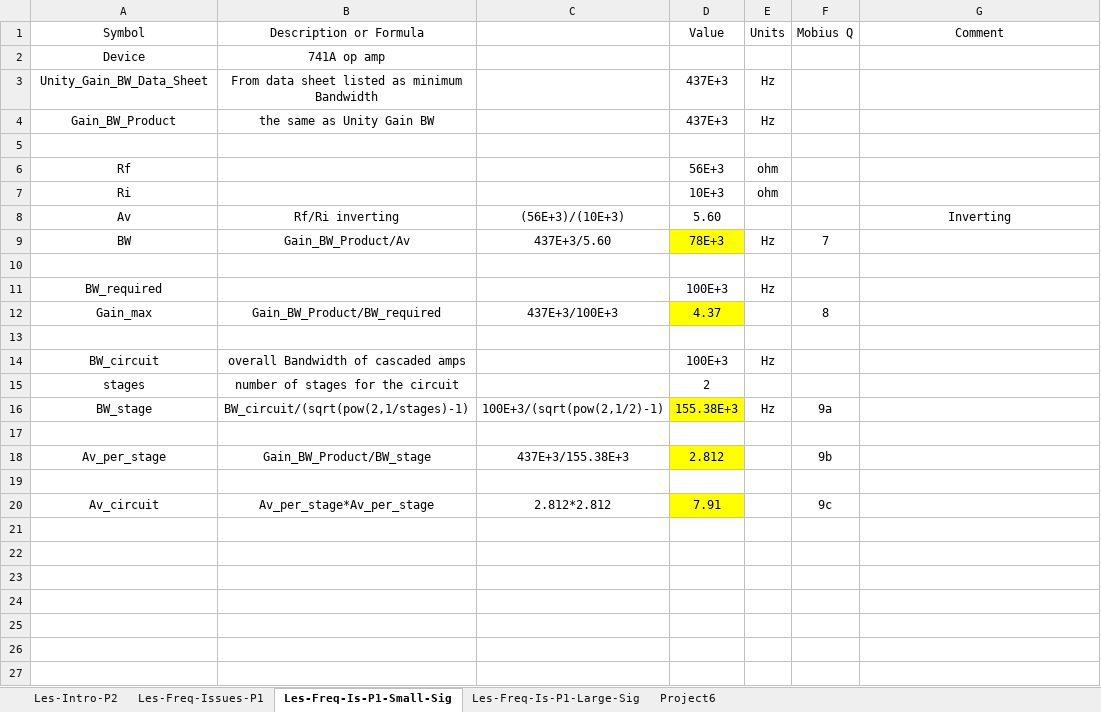
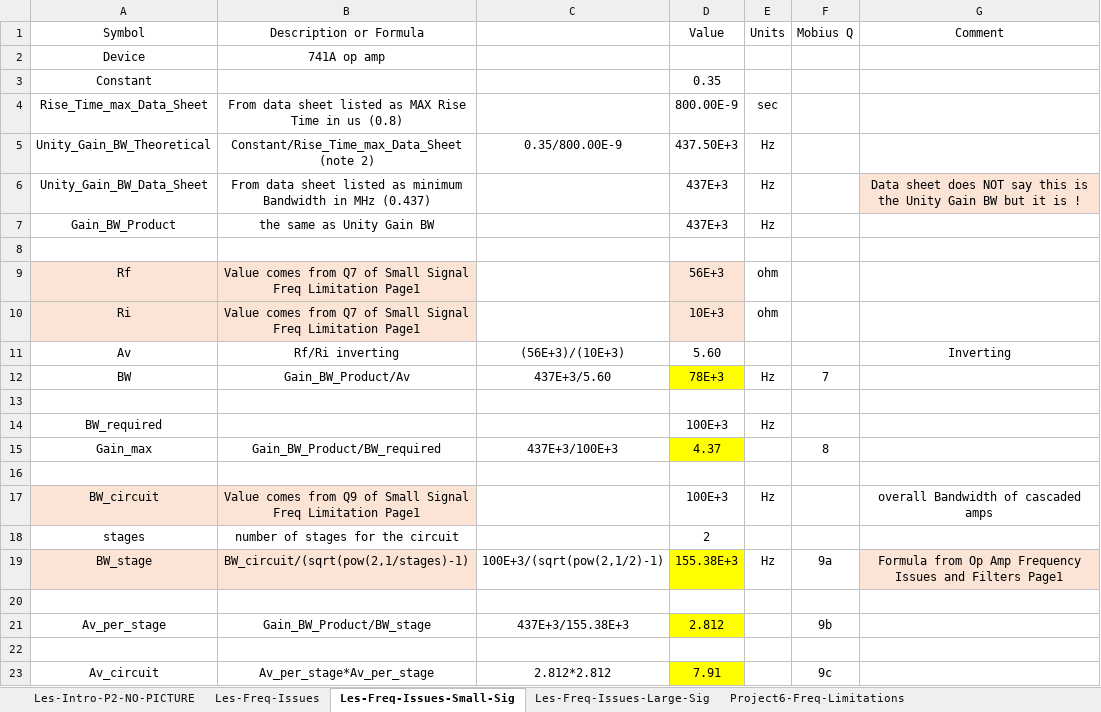
Before and after one commit to Robbin-Law/Robbin-Law.github.io, an Excel workbook: semiconductors/section3/topic6/assets/ac-Op-Amp-Freq-Response.xlsx, sheet Les-Freq-Issues-Small-Sig, drawn as a sheet; values as stored, in another font and other column widths than the file's, no borders; addresses are those after the commit; the diff names each change by its address in the sheet, - before the commit and + after, or states it on an @@ line.

```diff
--- a/semiconductors/section3/topic6/assets/ac-Op-Amp-Freq-Response.xlsx (sheet Les-Freq-Issues-Small-Sig)
+++ b/semiconductors/section3/topic6/assets/ac-Op-Amp-Freq-Response.xlsx (sheet Les-Freq-Issues-Small-Sig)
-sheet tab: Les-Intro-P2
+sheet tab: Les-Intro-P2-NO-PICTURE
-sheet tab: Les-Freq-Issues-P1
+sheet tab: Les-Freq-Issues
-sheet tab: Les-Freq-Is-P1-Small-Sig
+sheet tab: Les-Freq-Issues-Small-Sig
-sheet tab: Les-Freq-Is-P1-Large-Sig
+sheet tab: Les-Freq-Issues-Large-Sig
-sheet tab: Project6
+sheet tab: Project6-Freq-Limitations
+row 3: Constant |  |  | 0.35
+row 4: Rise_Time_max_Data_Sheet | From data sheet listed as MAX Rise Time in us (0.8) |  | 800.00E-9 | sec
+row 5: Unity_Gain_BW_Theoretical | Constant/Rise_Time_max_Data_Sheet (note 2) | 0.35/800.00E-9 | 437.50E+3 | Hz
-B6 (Description or Formula): …minimum Bandwidth
+B6 (Description or Formula): …minimum Bandwidth in MHz (0.437)
-G6 (Comment): (empty)
+G6 (Comment): Data sheet does NOT say this is the Unity Gain BW but it is !
-G6 fill: none
+G6 fill: #FBE3D6
-A9:B10 fill: none
+A9:B10 fill: #FBE3D6
-B9:B10 (Description or Formula): (empty)
+B9:B10 (Description or Formula): Value comes from Q7 of Small Signal Freq Limitation Page1
-D9:D10 fill: none
+D9:D10 fill: #FBE3D6
-A17:B17 fill: none
+A17:B17 fill: #FBE3D6
-B17 (Description or Formula): overall Bandwidth of cascaded amps
+B17 (Description or Formula): Value comes from Q9 of Small Signal Freq Limitation Page1
-G17 (Comment): (empty)
+G17 (Comment): overall Bandwidth of cascaded amps
-A19:B19 fill: none
+A19:B19 fill: #FBE3D6
-G19 (Comment): (empty)
+G19 (Comment): Formula from Op Amp Frequency Issues and Filters Page1
-G19 fill: none
+G19 fill: #FBE3D6
```
Also changed, not shown: formulas that keep their value, semiconductors/section3/topic6/assets/ae-Single-Pole-Low-and-High-Pass-Filters.xlsx, 4 other files.
